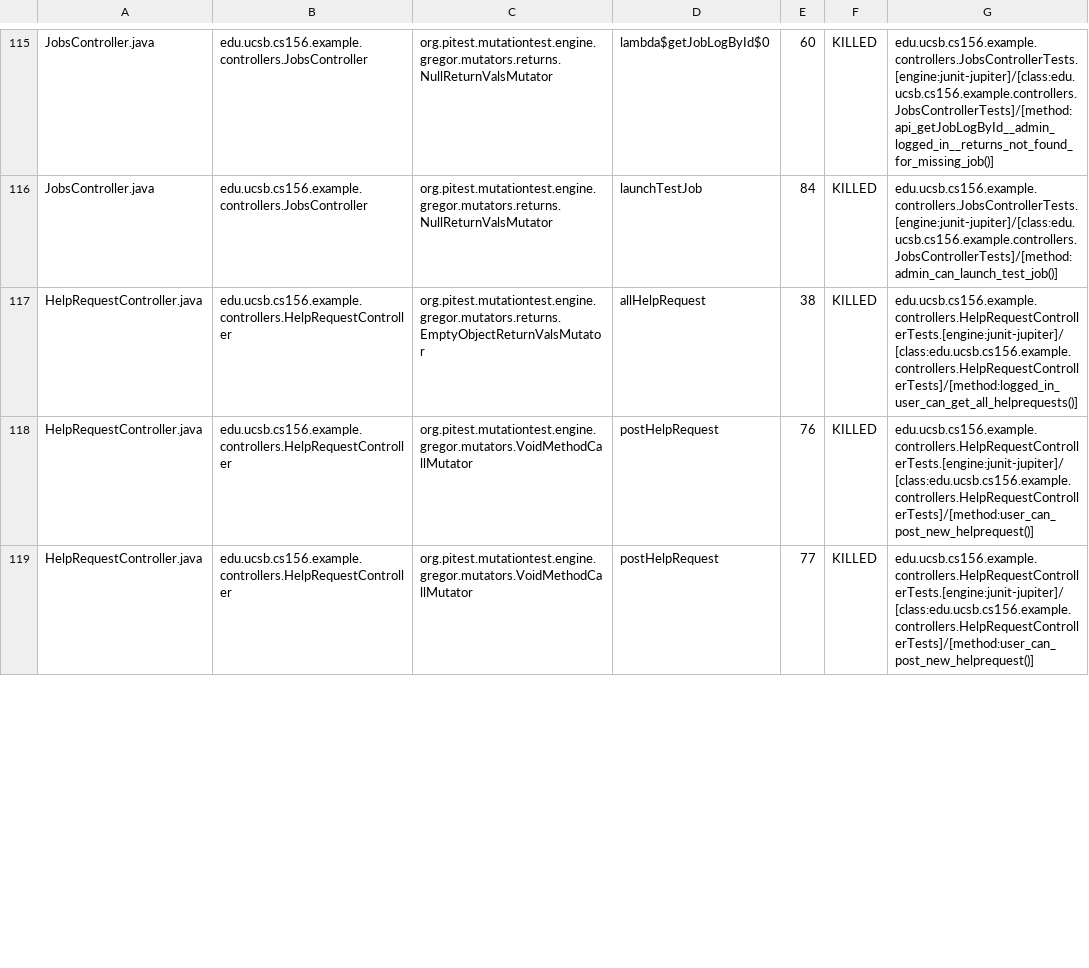
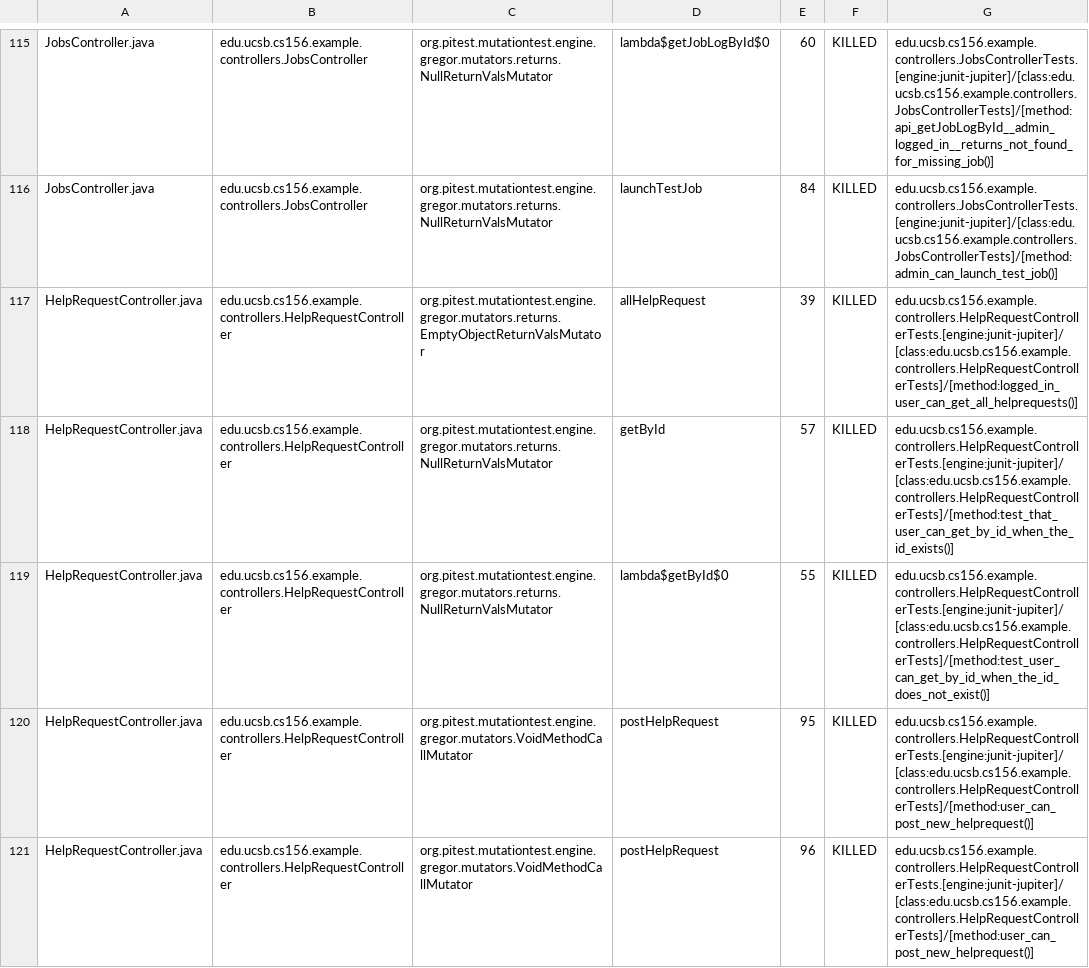
Before and after one commit to ucsb-cs156-f25/team01-f25-10, a CSV file: pitest/mutations.csv, drawn as a sheet; only a part is shown, gaps mark what is left out; the diff covers the shown part only.

Commit message:
Deploying to gh-pages from @ ucsb-cs156-f25/team01-f25-10@bb67c5783b66d4e899ee119cc7076c42a8d99ee5 🚀

```diff
--- a/pitest/mutations.csv
+++ b/pitest/mutations.csv
@@ -116,4 +116,6 @@ JobsController.java,edu.ucsb.cs156.example.controllers.JobsController,org.pitest
 JobsController.java,edu.ucsb.cs156.example.controllers.JobsController,org.pitest.mutationtest.engine.gregor.mutators.returns.NullReturnValsMutator,launchTestJob,84,KILLED,edu.ucsb.cs156.example.controllers.JobsControllerTests.[engine:junit-jupiter]/[class:edu.ucsb.cs156.example.controllers.JobsControllerTests]/[method:admin_can_launch_test_job()]
-HelpRequestController.java,edu.ucsb.cs156.example.controllers.HelpRequestController,org.pitest.mutationtest.engine.gregor.mutators.returns.EmptyObjectReturnValsMutator,allHelpRequest,38,KILLED,edu.ucsb.cs156.example.controllers.HelpRequestControllerTests.[engine:junit-jupiter]/[class:edu.ucsb.cs156.example.controllers.HelpRequestControllerTests]/[method:logged_in_user_can_get_all_helprequests()]
-HelpRequestController.java,edu.ucsb.cs156.example.controllers.HelpRequestController,org.pitest.mutationtest.engine.gregor.mutators.VoidMethodCallMutator,postHelpRequest,76,KILLED,edu.ucsb.cs156.example.controllers.HelpRequestControllerTests.[engine:junit-jupiter]/[class:edu.ucsb.cs156.example.controllers.HelpRequestControllerTests]/[method:user_can_post_new_helprequest()]
-HelpRequestController.java,edu.ucsb.cs156.example.controllers.HelpRequestController,org.pitest.mutationtest.engine.gregor.mutators.VoidMethodCallMutator,postHelpRequest,77,KILLED,edu.ucsb.cs156.example.controllers.HelpRequestControllerTests.[engine:junit-jupiter]/[class:edu.ucsb.cs156.example.controllers.HelpRequestControllerTests]/[method:user_can_post_new_helprequest()]
+HelpRequestController.java,edu.ucsb.cs156.example.controllers.HelpRequestController,org.pitest.mutationtest.engine.gregor.mutators.returns.EmptyObjectReturnValsMutator,allHelpRequest,39,KILLED,edu.ucsb.cs156.example.controllers.HelpRequestControllerTests.[engine:junit-jupiter]/[class:edu.ucsb.cs156.example.controllers.HelpRequestControllerTests]/[method:logged_in_user_can_get_all_helprequests()]
+HelpRequestController.java,edu.ucsb.cs156.example.controllers.HelpRequestController,org.pitest.mutationtest.engine.gregor.mutators.returns.NullReturnValsMutator,getById,57,KILLED,edu.ucsb.cs156.example.controllers.HelpRequestControllerTests.[engine:junit-jupiter]/[class:edu.ucsb.cs156.example.controllers.HelpRequestControllerTests]/[method:test_that_user_can_get_by_id_when_the_id_exists()]
+HelpRequestController.java,edu.ucsb.cs156.example.controllers.HelpRequestController,org.pitest.mutationtest.engine.gregor.mutators.returns.NullReturnValsMutator,lambda$getById$0,55,KILLED,edu.ucsb.cs156.example.controllers.HelpRequestControllerTests.[engine:junit-jupiter]/[class:edu.ucsb.cs156.example.controllers.HelpRequestControllerTests]/[method:test_user_can_get_by_id_when_the_id_does_not_exist()]
+HelpRequestController.java,edu.ucsb.cs156.example.controllers.HelpRequestController,org.pitest.mutationtest.engine.gregor.mutators.VoidMethodCallMutator,postHelpRequest,95,KILLED,edu.ucsb.cs156.example.controllers.HelpRequestControllerTests.[engine:junit-jupiter]/[class:edu.ucsb.cs156.example.controllers.HelpRequestControllerTests]/[method:user_can_post_new_helprequest()]
+HelpRequestController.java,edu.ucsb.cs156.example.controllers.HelpRequestController,org.pitest.mutationtest.engine.gregor.mutators.VoidMethodCallMutator,postHelpRequest,96,KILLED,edu.ucsb.cs156.example.controllers.HelpRequestControllerTests.[engine:junit-jupiter]/[class:edu.ucsb.cs156.example.controllers.HelpRequestControllerTests]/[method:user_can_post_new_helprequest()]
```
Also changed, not shown: 13 edited cells elsewhere in this file, 23 other files.
